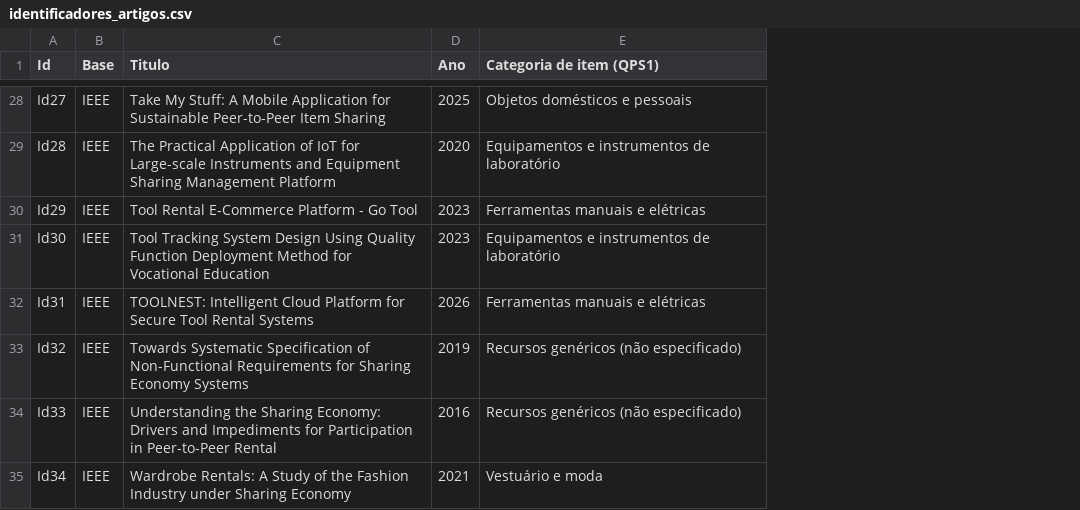
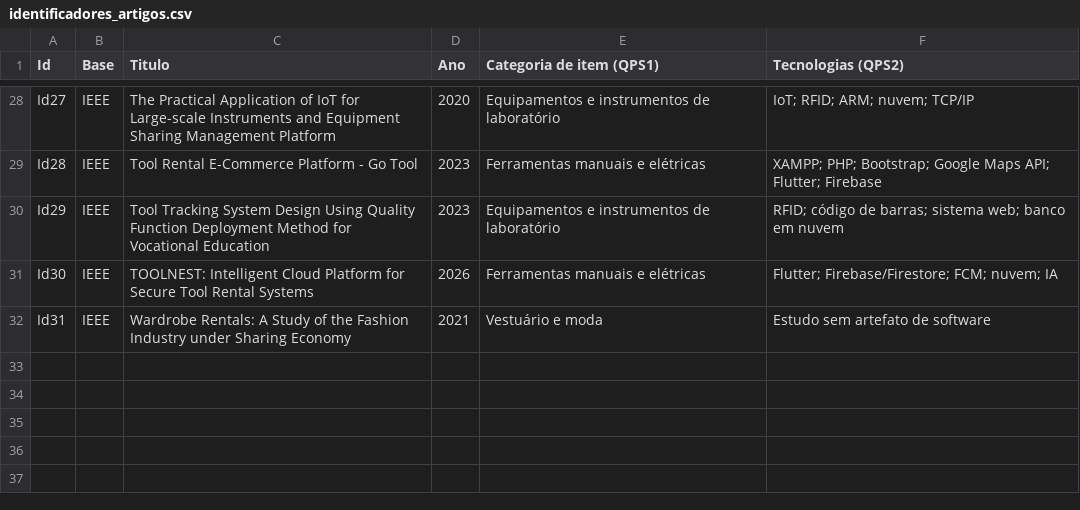
Before and after one commit to MaioCiranda/bsiUnirio, a CSV file: MCT/identificadores_artigos.csv, drawn as a sheet; only a part is shown, gaps mark what is left out; removed rows and columns are numbered as before the commit, all else as after; the diff covers the shown part only; the diff names each change by its address in the sheet, - before the commit and + after, or states it on an @@ line.

Commit message:
Add technologies column to identificadores_artigos.csv
Added a new column for technologies used in each project, detailing the specific technologies associated with various items and applications.

```diff
--- a/MCT/identificadores_artigos.csv
+++ b/MCT/identificadores_artigos.csv
+column F (Tecnologias (QPS2)), rows 28-32: IoT; RFID; ARM; nuvem; TCP/IP | XAMPP; PHP; Bootstrap; Google Maps API; Flutter; Firebase | RFID; código de barras; sistema web; banco em nuvem | Flutter; Firebase/Firestore; FCM; nuvem; IA | Estudo sem artefato de software
-C28 (Titulo): Take My Stuff: A Mobile Application for Sustainable Peer-to-Peer Item Sharing
+C28 (Titulo): The Practical Application of IoT for Large-scale Instruments and Equipment Sharing Management Platform
-D28 (Ano): 2025
+D28 (Ano): 2020
-E28 (Categoria de item (QPS1)): Objetos domésticos e pessoais
+E28 (Categoria de item (QPS1)): Equipamentos e instrumentos de laboratório
-C29 (Titulo): The Practical Application of IoT for Large-scale Instruments and Equipment Sharing Management Platform
+C29 (Titulo): Tool Rental E-Commerce Platform - Go Tool
-D29 (Ano): 2020
+D29 (Ano): 2023
-E29 (Categoria de item (QPS1)): Equipamentos e instrumentos de laboratório
+E29 (Categoria de item (QPS1)): Ferramentas manuais e elétricas
-C30 (Titulo): Tool Rental E-Commerce Platform - Go Tool
+C30 (Titulo): Tool Tracking System Design Using Quality Function Deployment Method for Vocational Education
-E30 (Categoria de item (QPS1)): Ferramentas manuais e elétricas
+E30 (Categoria de item (QPS1)): Equipamentos e instrumentos de laboratório
-C31 (Titulo): Tool Tracking System Design Using Quality Function Deployment Method for Vocational Education
+C31 (Titulo): TOOLNEST: Intelligent Cloud Platform for Secure Tool Rental Systems
-D31 (Ano): 2023
+D31 (Ano): 2026
-E31 (Categoria de item (QPS1)): Equipamentos e instrumentos de laboratório
+E31 (Categoria de item (QPS1)): Ferramentas manuais e elétricas
-C32 (Titulo): TOOLNEST: Intelligent Cloud Platform for Secure Tool Rental Systems
+C32 (Titulo): Wardrobe Rentals: A Study of the Fashion Industry under Sharing Economy
-D32 (Ano): 2026
+D32 (Ano): 2021
-E32 (Categoria de item (QPS1)): Ferramentas manuais e elétricas
+E32 (Categoria de item (QPS1)): Vestuário e moda
-row 33: Id32 | IEEE | Towards Systematic Specification of Non-Functional Requirements for Sharing Economy Systems | 2019 | Recursos genéricos (não especificado)
-row 34: Id33 | IEEE | Understanding the Sharing Economy: Drivers and Impediments for Participation in Peer-to-Peer Rental | 2016 | Recursos genéricos (não especificado)
-row 35: Id34 | IEEE | Wardrobe Rentals: A Study of the Fashion Industry under Sharing Economy | 2021 | Vestuário e moda
```
Also changed, not shown: 62 edited cells elsewhere in this file.
